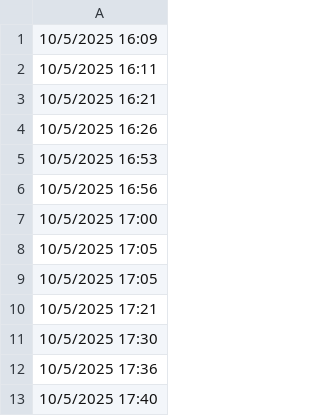
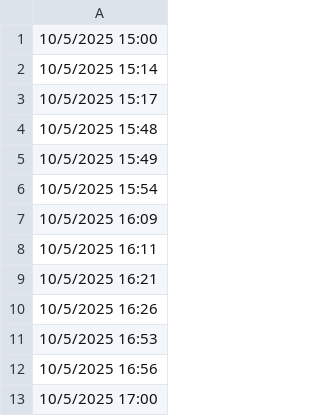
Before and after one commit to lethanhtannhat/tranthu, a CSV file: time.csv, drawn as a sheet; only a part is shown; the shorter side is filled out with more unchanged rows.

Commit message:
Update time.csv

```diff
--- a/time.csv
+++ b/time.csv
@@ -1 +1,7 @@
+10/5/2025 15:00
+10/5/2025 15:14
+10/5/2025 15:17
+10/5/2025 15:48
+10/5/2025 15:49
+10/5/2025 15:54
 10/5/2025 16:09
```
